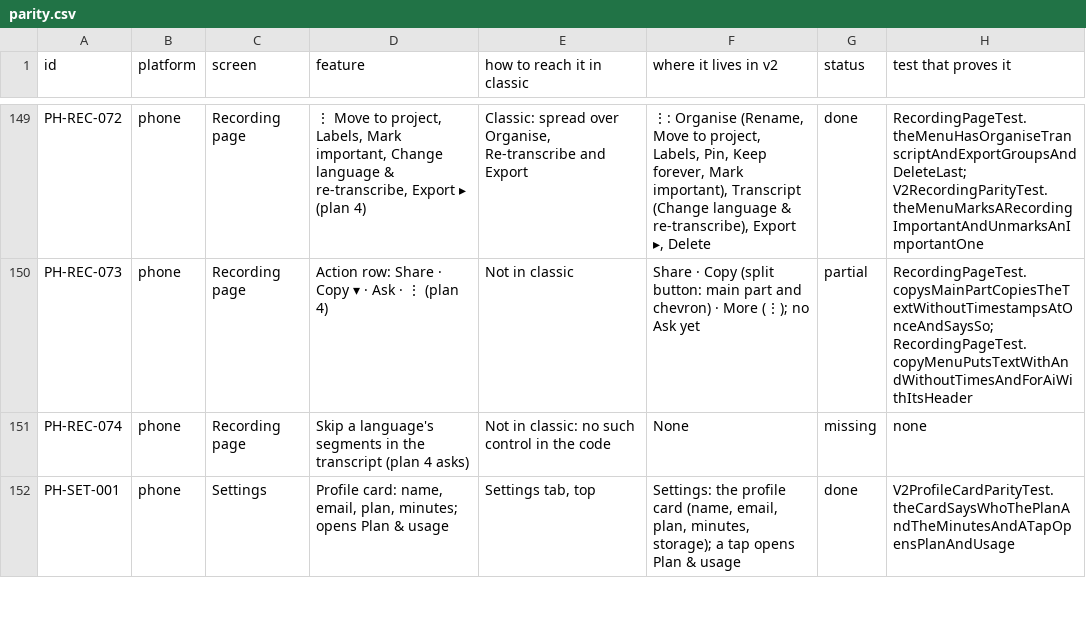
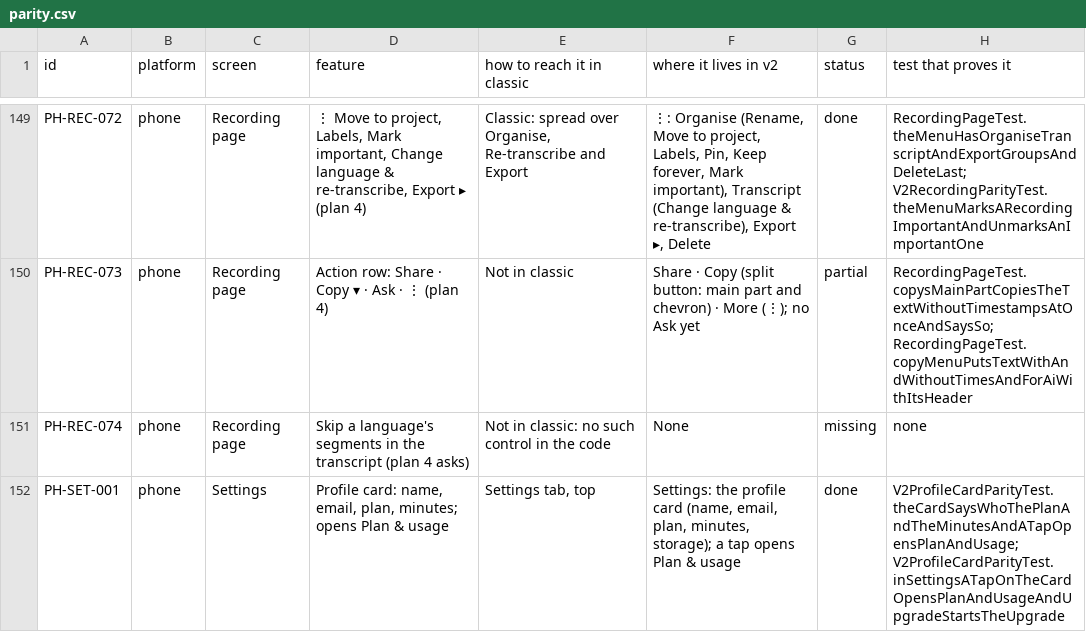
Before and after one commit to skillLeo/echo-ledger, a CSV file: docs/v2/audit/parity.csv, drawn as a sheet; only a part is shown, gaps mark what is left out; the diff covers the shown part only.

Commit message:
Parity 2 review: a tap on an unsure word where the text lays it out plays from that word (tested with real text measuring); a stopped view is read again about 5 and 15 minutes on and whenever the Library opens; Free offers Upgrade (filled) also without the server's plan offers; screen-level tests for the Settings card opening Plan & usage and the recording page's player; PH-REC-066 names the lead's left-to-right decision

```diff
--- a/docs/v2/audit/parity.csv
+++ b/docs/v2/audit/parity.csv
@@ -151,2 +151,2 @@ PH-REC-073,phone,Recording page,Action row: Share · Copy ▾ · Ask · ⋮ (pla
 PH-REC-074,phone,Recording page,Skip a language's segments in the transcript (plan 4 asks),Not in classic: no such control in the code,None,missing,none
-PH-SET-001,phone,Settings,"Profile card: name, email, plan, minutes; opens Plan & usage","Settings tab, top","Settings: the profile card (name, email, plan, minutes, storage); a tap opens Plan & usage",done,V2ProfileCardParityTest.theCardSaysWhoThePlanAndTheMinutesAndATapOpensPlanAndUsage
+PH-SET-001,phone,Settings,"Profile card: name, email, plan, minutes; opens Plan & usage","Settings tab, top","Settings: the profile card (name, email, plan, minutes, storage); a tap opens Plan & usage",done,V2ProfileCardParityTest.theCardSaysWhoThePlanAndTheMinutesAndATapOpensPlanAndUsage; V2ProfileCardParityTest.inSettingsATapOnTheCardOpensPlanAndUsageAndUpgradeStartsTheUpgrade
```
Also changed, not shown: 4 edited cells elsewhere in this file, 8 other files.
